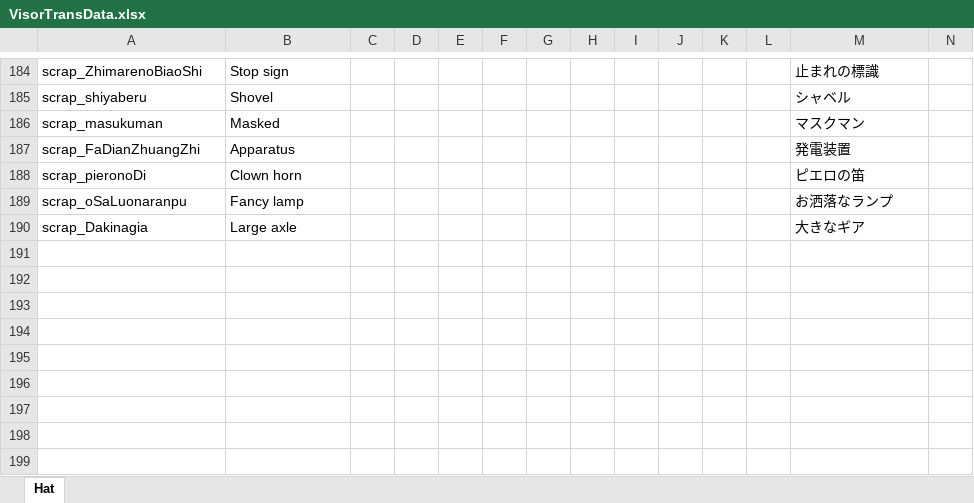
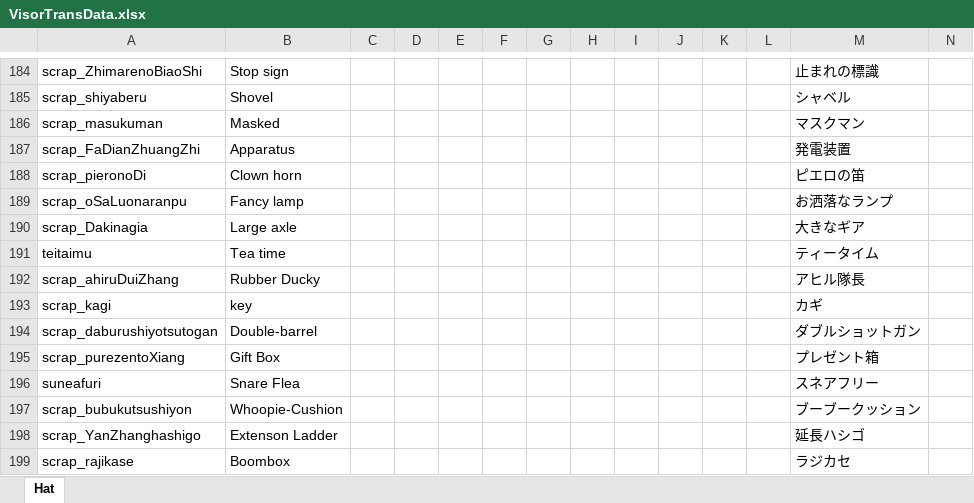
Before and after one commit to yukieiji/ExtremeVisor, an Excel workbook: VisorTransData.xlsx, sheet Hat, drawn as a sheet; only a part is shown, gaps mark what is left out; values as stored, in another font and other column widths than the file's, no borders; rows hold the shown columns only; the diff names each change by its address in the sheet, - before the commit and + after, or states it on an @@ line.

Commit message:
feat:new visor

```diff
--- a/VisorTransData.xlsx (sheet Hat)
+++ b/VisorTransData.xlsx (sheet Hat)
+row 191: teitaimu | Tea time |  |  |  |  |  |  |  |  |  |  | ティータイム
+row 192: scrap_ahiruDuiZhang | Rubber Ducky |  |  |  |  |  |  |  |  |  |  | アヒル隊長
+row 193: scrap_kagi | key |  |  |  |  |  |  |  |  |  |  | カギ
+row 194: scrap_daburushiyotsutogan | Double-barrel |  |  |  |  |  |  |  |  |  |  | ダブルショットガン
+row 195: scrap_purezentoXiang | Gift Box |  |  |  |  |  |  |  |  |  |  | プレゼント箱
+row 196: suneafuri | Snare Flea |  |  |  |  |  |  |  |  |  |  | スネアフリー
+row 197: scrap_bubukutsushiyon | Whoopie-Cushion |  |  |  |  |  |  |  |  |  |  | ブーブークッション
+row 198: scrap_YanZhanghashigo | Extenson Ladder |  |  |  |  |  |  |  |  |  |  | 延長ハシゴ
+row 199: scrap_rajikase | Boombox |  |  |  |  |  |  |  |  |  |  | ラジカセ
```
Also changed, not shown: 32 other files.
